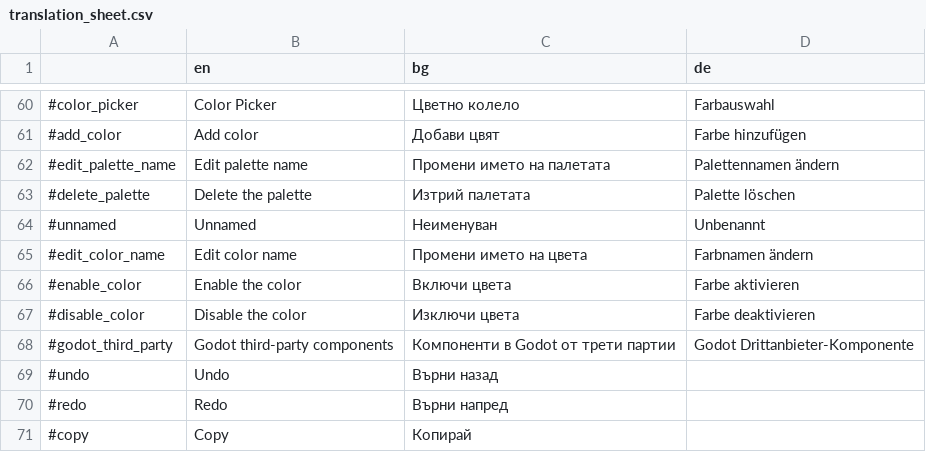
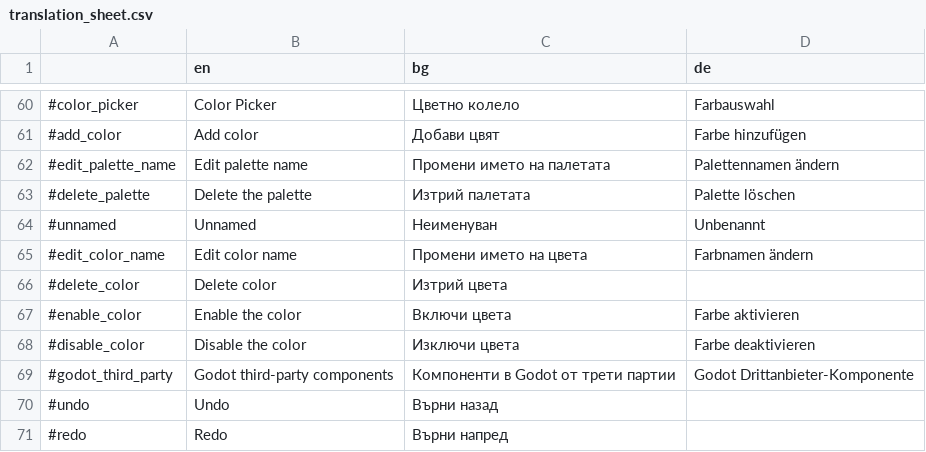
Before and after one commit to MewPurPur/GodSVG, a CSV file: translations/translation_sheet.csv, drawn as a sheet; only a part is shown, gaps mark what is left out; the shorter side is filled out with more unchanged rows.

```diff
--- a/translations/translation_sheet.csv
+++ b/translations/translation_sheet.csv
@@ -65,2 +65,3 @@
 #edit_color_name,Edit color name,Промени името на цвета,Farbnamen ändern
+#delete_color,Delete color,Изтрий цвета,
 #enable_color,Enable the color,Включи цвета,Farbe aktivieren
```
Also changed, not shown: 16 other files.
